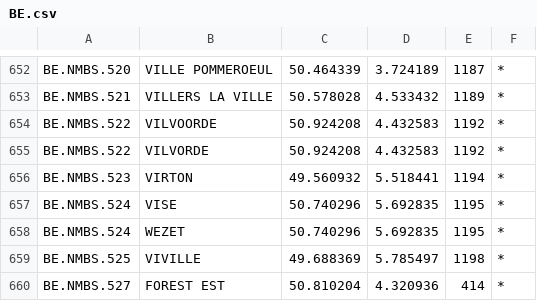
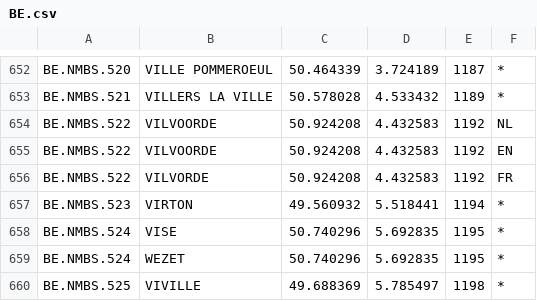
Before and after one commit to iRail/iRail, a CSV file: stationlists/BE.csv, drawn as a sheet; only a part is shown, gaps mark what is left out; the shorter side is filled out with more unchanged rows.

Commit message:
fixed vilvoorde in Dutch

```diff
--- a/stationlists/BE.csv
+++ b/stationlists/BE.csv
@@ -653,4 +653,5 @@ BE.NMBS.520;VILLE POMMEROEUL;50.464339;3.724189;1187;*
 BE.NMBS.521;VILLERS LA VILLE;50.578028;4.533432;1189;*
-BE.NMBS.522;VILVOORDE;50.924208;4.432583;1192;*
-BE.NMBS.522;VILVORDE;50.924208;4.432583;1192;*
+BE.NMBS.522;VILVOORDE;50.924208;4.432583;1192;NL
+BE.NMBS.522;VILVOORDE;50.924208;4.432583;1192;EN
+BE.NMBS.522;VILVORDE;50.924208;4.432583;1192;FR
 BE.NMBS.523;VIRTON;49.560932;5.518441;1194;*
```
